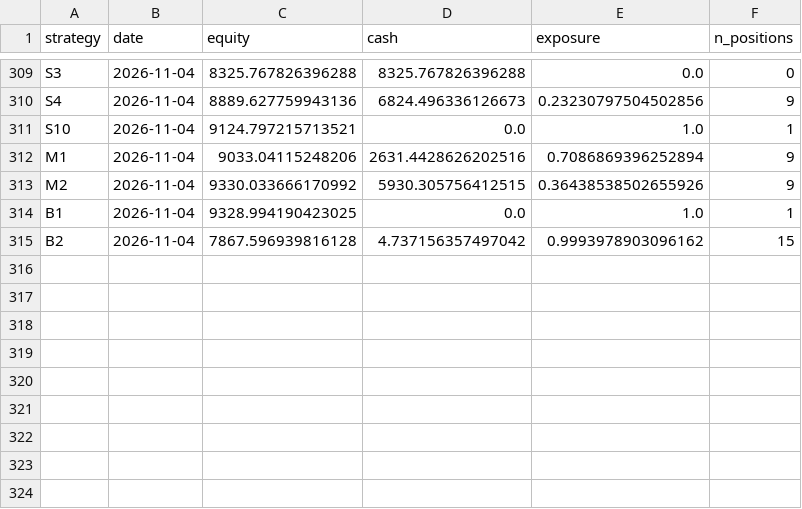
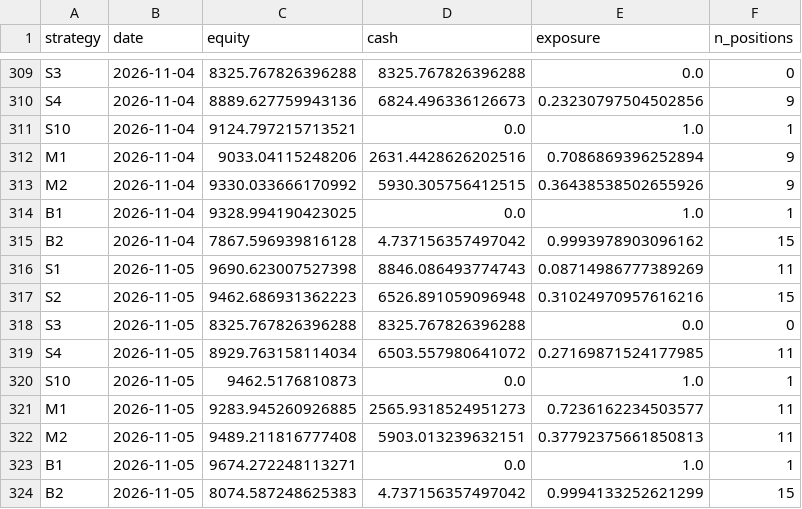
Before and after one commit to mylanreijnen2003-bot/TBotai, a CSV file: state/equity.csv, drawn as a sheet; only a part is shown, gaps mark what is left out.

```diff
--- a/state/equity.csv
+++ b/state/equity.csv
@@ -315 +315,10 @@ B1,2026-11-04,9328.994190423025,0.0,1.0,1
 B2,2026-11-04,7867.596939816128,4.737156357497042,0.9993978903096162,15
+S1,2026-11-05,9690.623007527398,8846.086493774743,0.08714986777389269,11
+S2,2026-11-05,9462.686931362223,6526.891059096948,0.31024970957616216,15
+S3,2026-11-05,8325.767826396288,8325.767826396288,0.0,0
+S4,2026-11-05,8929.763158114034,6503.557980641072,0.27169871524177985,11
+S10,2026-11-05,9462.5176810873,0.0,1.0,1
+M1,2026-11-05,9283.945260926885,2565.9318524951273,0.7236162234503577,11
+M2,2026-11-05,9489.211816777408,5903.013239632151,0.37792375661850813,11
+B1,2026-11-05,9674.272248113271,0.0,1.0,1
+B2,2026-11-05,8074.587248625383,4.737156357497042,0.9994133252621299,15
```
Also changed, not shown: state/observations.csv, state/runs.csv, 3 other files.
